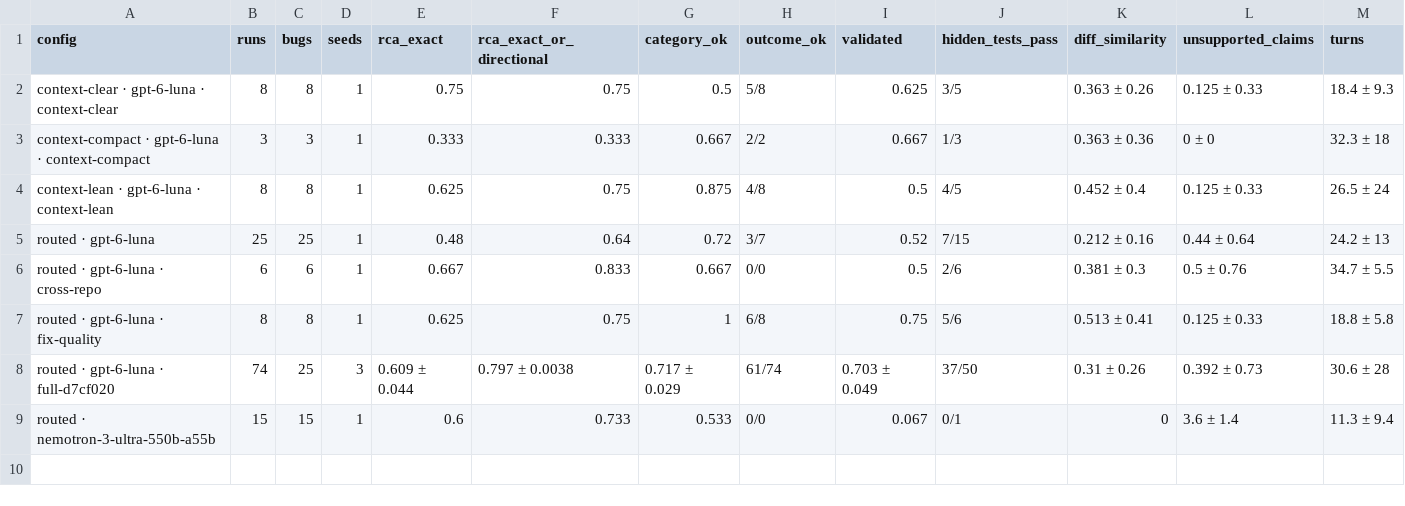
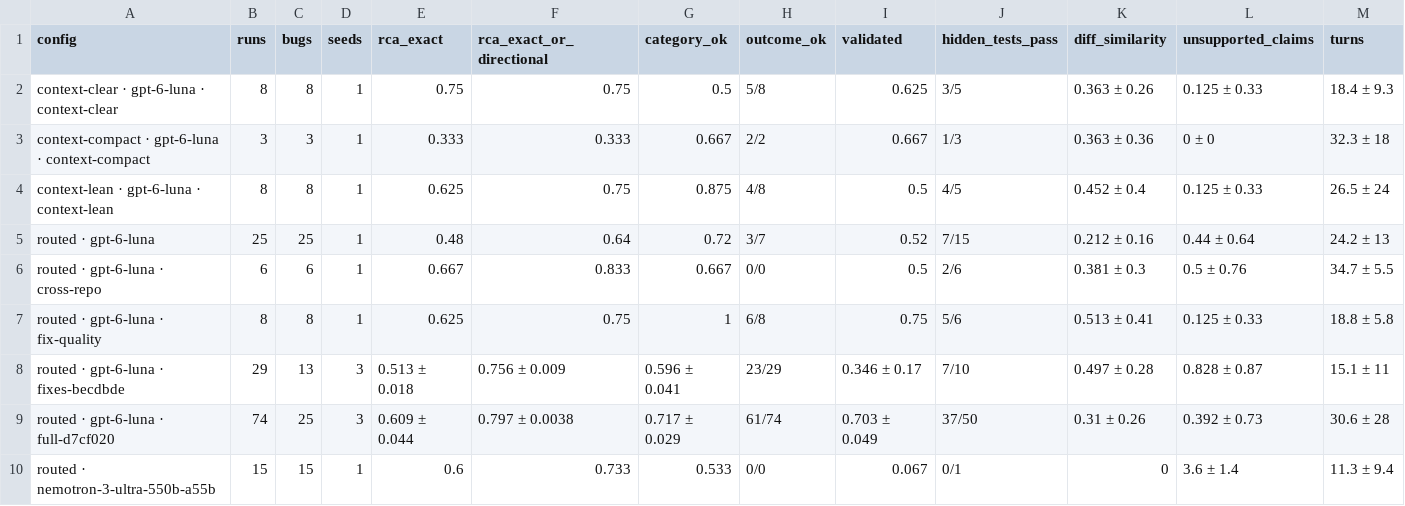
Before and after one commit to IshaanNene/DebugAssist, a CSV file: evals/reports/2026-10-11/by_config.csv, drawn as a sheet; only a part is shown; rows hold the shown columns only; the diff names each change by its address in the sheet, - before the commit and + after, or states it on an @@ line.

```diff
--- a/evals/reports/2026-10-11/by_config.csv
+++ b/evals/reports/2026-10-11/by_config.csv
+row 8: routed · gpt-6-luna · fixes-becdbde | 29 | 13 | 3 | 0.513 ± 0.018 | 0.756 ± 0.009 | 0.596 ± 0.041 | 23/29 | 0.346 ± 0.17 | 7/10 | 0.497 ± 0.28 | 0.828 ± 0.87 | 15.1 ± 11
```
Also changed, not shown: evals/reports/2026-10-11/decisions.csv, 21 other files.
